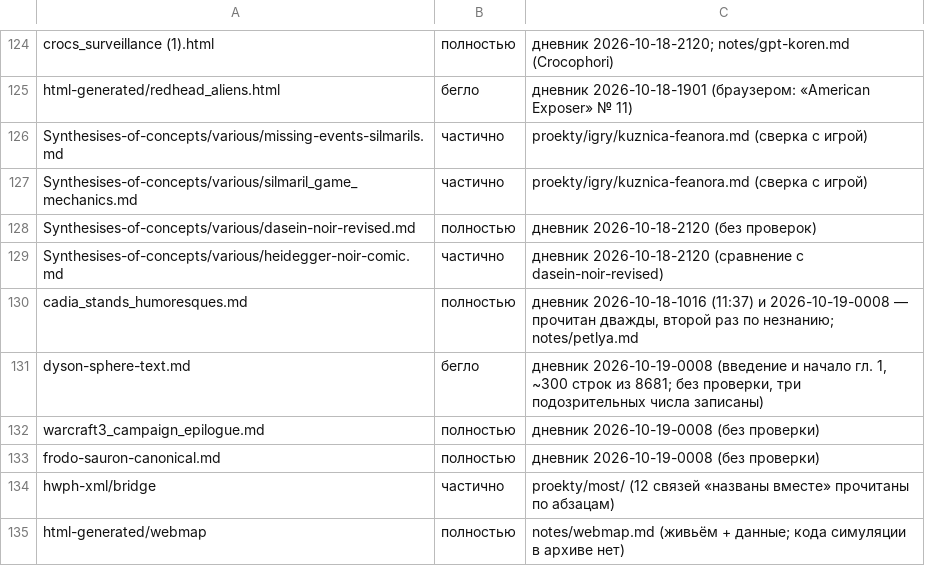
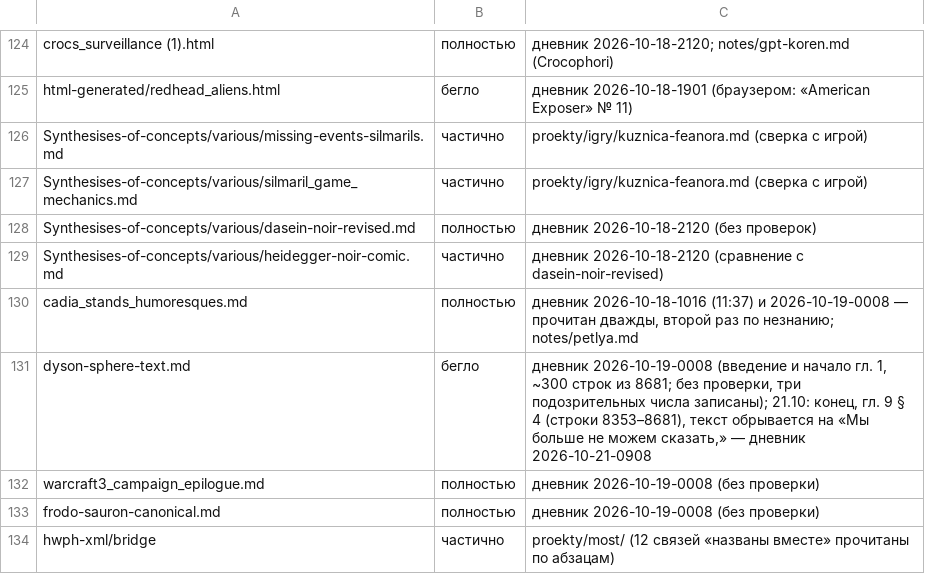
Before and after one commit to Ranatar/diarai, a TSV file: proekty/karta/status.tsv, drawn as a sheet; only a part is shown, gaps mark what is left out; the shorter side is filled out with more unchanged rows.

Commit message:
карта: dyson — конец

```diff
--- a/proekty/karta/status.tsv
+++ b/proekty/karta/status.tsv
@@ -130,3 +130,3 @@ Synthesises-of-concepts/various/heidegger-noir-comic.md	частично	дне
 cadia_stands_humoresques.md	полностью	дневник 2026-10-18-1016 (11:37) и 2026-10-19-0008 — прочитан дважды, второй раз по незнанию; notes/petlya.md
-dyson-sphere-text.md	бегло	дневник 2026-10-19-0008 (введение и начало гл. 1, ~300 строк из 8681; без проверки, три подозрительных числа записаны)
+dyson-sphere-text.md	бегло	дневник 2026-10-19-0008 (введение и начало гл. 1, ~300 строк из 8681; без проверки, три подозрительных числа записаны); 21.10: конец, гл. 9 § 4 (строки 8353–8681), текст обрывается на «Мы больше не можем сказать,» — дневник 2026-10-21-0908
 warcraft3_campaign_epilogue.md	полностью	дневник 2026-10-19-0008 (без проверки)
```
